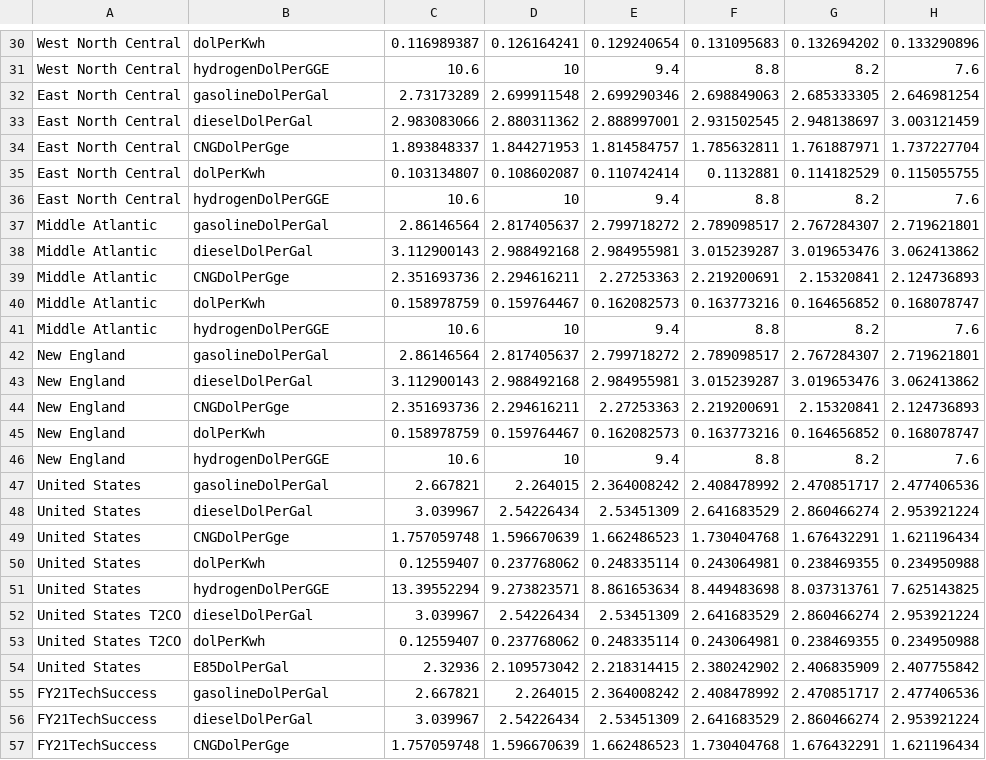
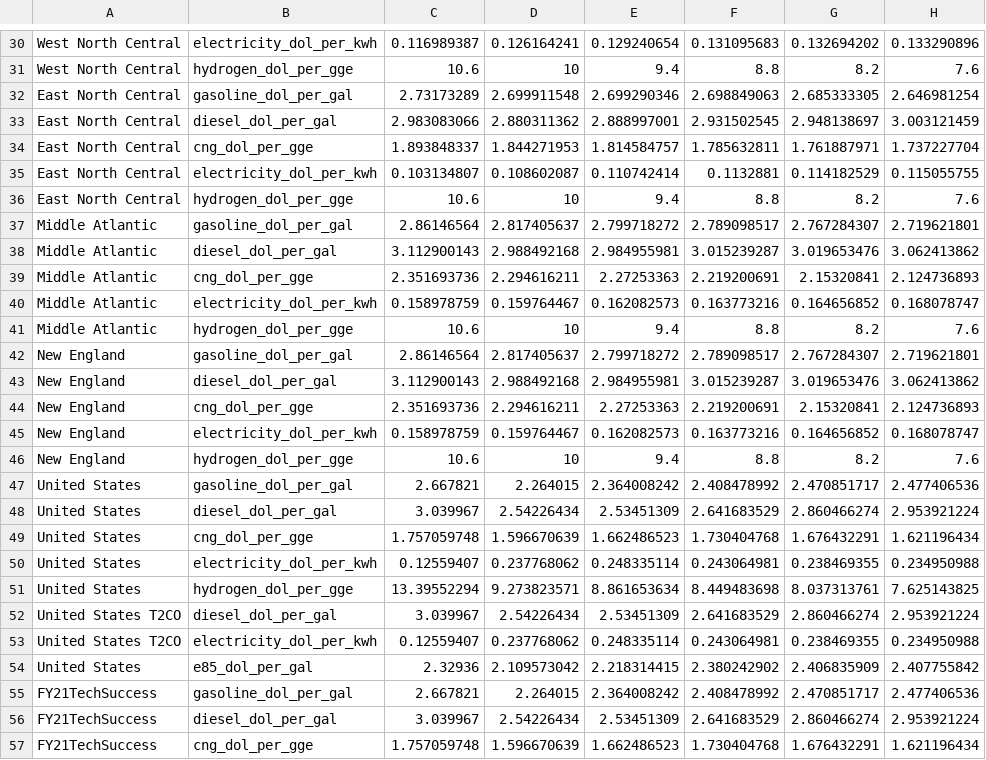
Before and after one commit to NREL/T3CO, a CSV file: src/t3co/resources/auxiliary/FuelPrices.csv, drawn as a sheet; only a part is shown, gaps mark what is left out; the diff covers the shown part only; the diff names each change by its address in the sheet, - before the commit and + after, or states it on an @@ line.

```diff
--- a/src/t3co/resources/auxiliary/FuelPrices.csv
+++ b/src/t3co/resources/auxiliary/FuelPrices.csv
-B30: dolPerKwh
+B30: electricity_dol_per_kwh
-B31: hydrogenDolPerGGE
+B31: hydrogen_dol_per_gge
-B32: gasolineDolPerGal
+B32: gasoline_dol_per_gal
-B33: dieselDolPerGal
+B33: diesel_dol_per_gal
-B34: CNGDolPerGge
+B34: cng_dol_per_gge
-B35: dolPerKwh
+B35: electricity_dol_per_kwh
-B36: hydrogenDolPerGGE
+B36: hydrogen_dol_per_gge
-B37: gasolineDolPerGal
+B37: gasoline_dol_per_gal
-B38: dieselDolPerGal
+B38: diesel_dol_per_gal
-B39: CNGDolPerGge
+B39: cng_dol_per_gge
-B40: dolPerKwh
+B40: electricity_dol_per_kwh
-B41: hydrogenDolPerGGE
+B41: hydrogen_dol_per_gge
-B42: gasolineDolPerGal
+B42: gasoline_dol_per_gal
-B43: dieselDolPerGal
+B43: diesel_dol_per_gal
-B44: CNGDolPerGge
+B44: cng_dol_per_gge
-B45: dolPerKwh
+B45: electricity_dol_per_kwh
-B46: hydrogenDolPerGGE
+B46: hydrogen_dol_per_gge
-B47: gasolineDolPerGal
+B47: gasoline_dol_per_gal
-B48: dieselDolPerGal
+B48: diesel_dol_per_gal
-B49: CNGDolPerGge
+B49: cng_dol_per_gge
-B50: dolPerKwh
+B50: electricity_dol_per_kwh
-B51: hydrogenDolPerGGE
+B51: hydrogen_dol_per_gge
-B52: dieselDolPerGal
+B52: diesel_dol_per_gal
-B53: dolPerKwh
+B53: electricity_dol_per_kwh
-B54: E85DolPerGal
+B54: e85_dol_per_gal
-B55: gasolineDolPerGal
+B55: gasoline_dol_per_gal
-B56: dieselDolPerGal
+B56: diesel_dol_per_gal
-B57: CNGDolPerGge
+B57: cng_dol_per_gge
```
Also changed, not shown: 54 edited cells elsewhere in this file, src/t3co/resources/T3COConfig.csv, src/t3co/resources/inputs/Demo_FY22_vehicle_model_assumptions.csv, 14 other files.
